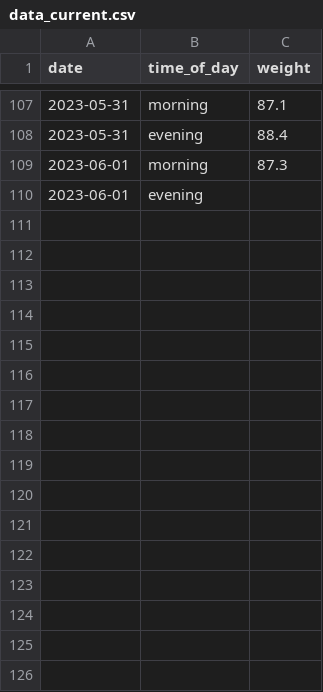
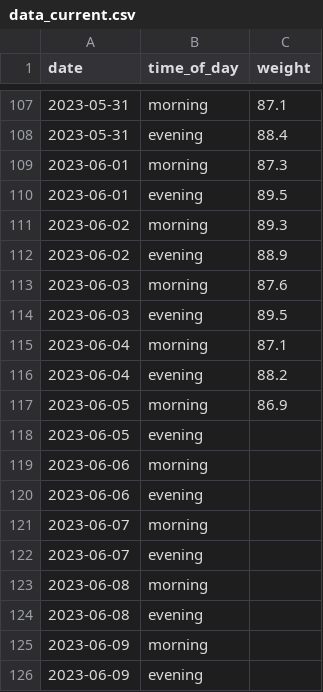
Before and after one commit to MichalG96/dash-test, a CSV file: data_current.csv, drawn as a sheet; only a part is shown, gaps mark what is left out.

Commit message:
Update data_current.csv

```diff
--- a/data_current.csv
+++ b/data_current.csv
@@ -109,2 +109,18 @@ date,time_of_day,weight
 2023-06-01,morning,87.3
-2023-06-01,evening,
+2023-06-01,evening,89.5
+2023-06-02,morning,89.3
+2023-06-02,evening,88.9
+2023-06-03,morning,87.6
+2023-06-03,evening,89.5
+2023-06-04,morning,87.1
+2023-06-04,evening,88.2
+2023-06-05,morning,86.9
+2023-06-05,evening,
+2023-06-06,morning,
+2023-06-06,evening,
+2023-06-07,morning,
+2023-06-07,evening,
+2023-06-08,morning,
+2023-06-08,evening,
+2023-06-09,morning,
+2023-06-09,evening,
```
